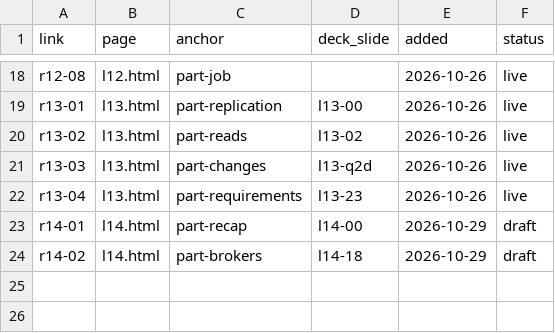
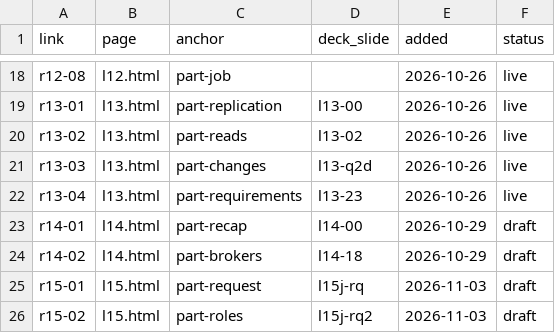
Before and after one commit to cpsc436c-2026w1/lecture-reviews, a TSV file: items.tsv, drawn as a sheet; only a part is shown, gaps mark what is left out; the diff names each change by its address in the sheet, - before the commit and + after, or states it on an @@ line.

Commit message:
r15 review page draft: both checks from the deck, schema-building marker, terms

```diff
--- a/items.tsv
+++ b/items.tsv
+row 25: r15-01 | l15.html | part-request | l15j-rq | 2026-11-03 | draft
+row 26: r15-02 | l15.html | part-roles | l15j-rq2 | 2026-11-03 | draft
```
Also changed, not shown: 22 other files.
